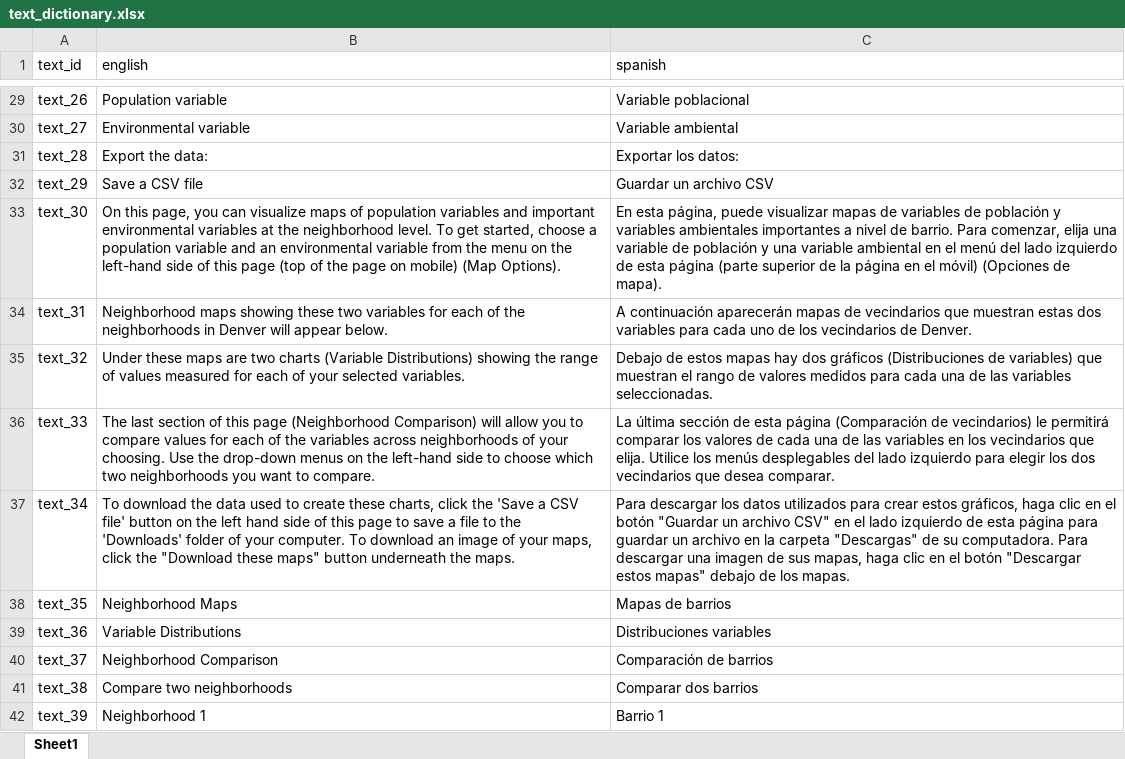
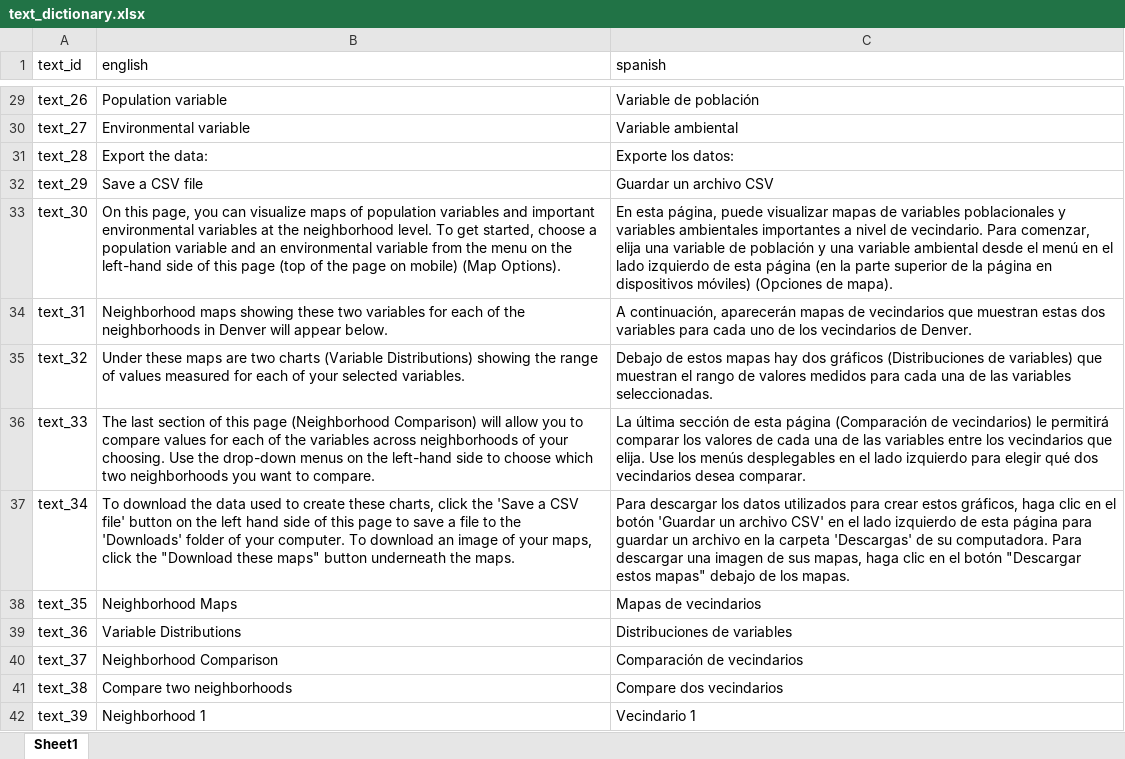
Before and after one commit to ccmothes/ges_health_study_app, an Excel workbook: ges_health_study_app/text_dictionary.xlsx, sheet Sheet1, drawn as a sheet; only a part is shown, gaps mark what is left out; values as stored, in another font and other column widths than the file's, no borders; the diff covers the shown part only; the diff names each change by its address in the sheet, - before the commit and + after, or states it on an @@ line.

Commit message:
updating with Spanish language translation

```diff
--- a/ges_health_study_app/text_dictionary.xlsx (sheet Sheet1)
+++ b/ges_health_study_app/text_dictionary.xlsx (sheet Sheet1)
-C29 (spanish): Variable poblacional
+C29 (spanish): Variable de población
-C31 (spanish): Exportar los datos:
+C31 (spanish): Exporte los datos:
-C33 (spanish): …de variables de población y variables ambientales importantes a nivel de barrio. Para comenzar, elija una variable de población y una variable ambiental en el menú del lado izquierdo de esta página (parte superior de la página en el móvil) (Opciones de…
+C33 (spanish): …de variables poblacionales y variables ambientales importantes a nivel de vecindario. Para comenzar, elija una variable de población y una variable ambiental desde el menú en el lado izquierdo de esta página (en la parte superior de la página en dispositivos móviles) (Opciones de…
-C34 (spanish): A continuación aparecerán mapas…
+C34 (spanish): A continuación, aparecerán mapas…
-C36 (spanish): …las variables en los vecindarios que elija. Utilice los menús desplegables del lado izquierdo para elegir los dos vecindarios que desea comparar.
+C36 (spanish): …las variables entre los vecindarios que elija. Use los menús desplegables en el lado izquierdo para elegir qué dos vecindarios desea comparar.
-C37 (spanish): …el botón "Guardar un archivo CSV" en el lado izquierdo de esta página para guardar un archivo en la carpeta "Descargas" de su…
+C37 (spanish): …el botón 'Guardar un archivo CSV' en el lado izquierdo de esta página para guardar un archivo en la carpeta 'Descargas' de su…
-C38 (spanish): Mapas de barrios
+C38 (spanish): Mapas de vecindarios
-C39 (spanish): Distribuciones variables
+C39 (spanish): Distribuciones de variables
-C40 (spanish): Comparación de barrios
+C40 (spanish): Comparación de vecindarios
-C41 (spanish): Comparar dos barrios
+C41 (spanish): Compare dos vecindarios
-C42 (spanish): Barrio 1
+C42 (spanish): Vecindario 1
```
Also changed, not shown: 1 added row and 106 edited cells elsewhere in this sheet, ges_health_study_app/dictionary_english.xlsx, ges_health_study_app/dictionary_spanish.xlsx, 11 other files.
